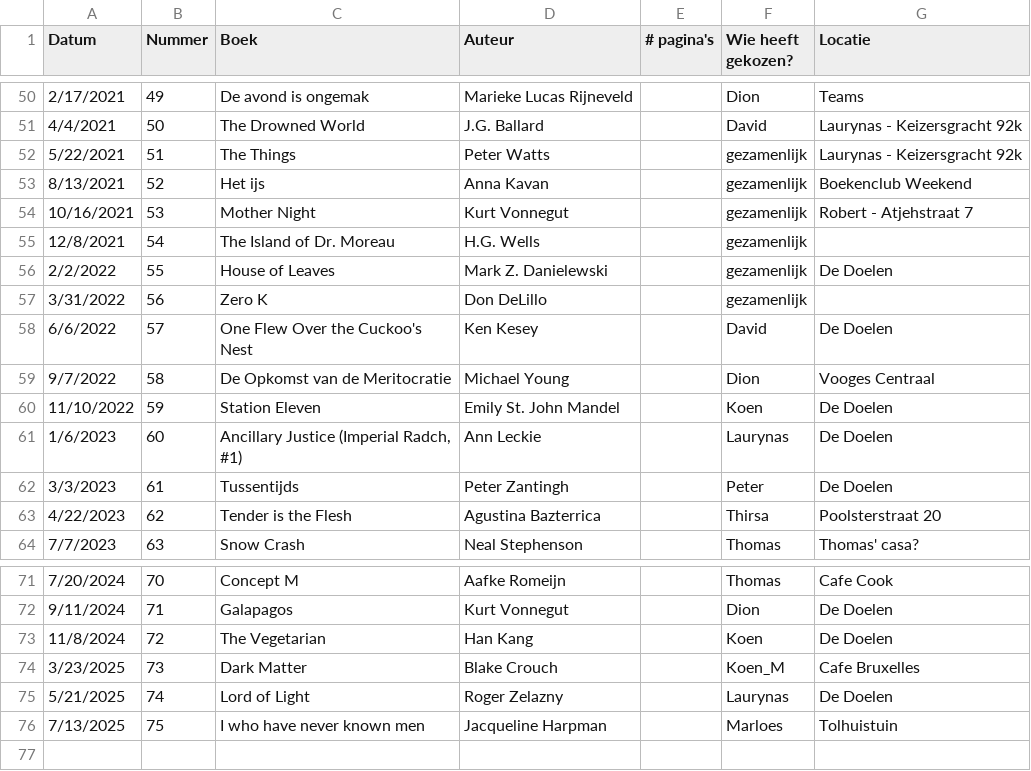
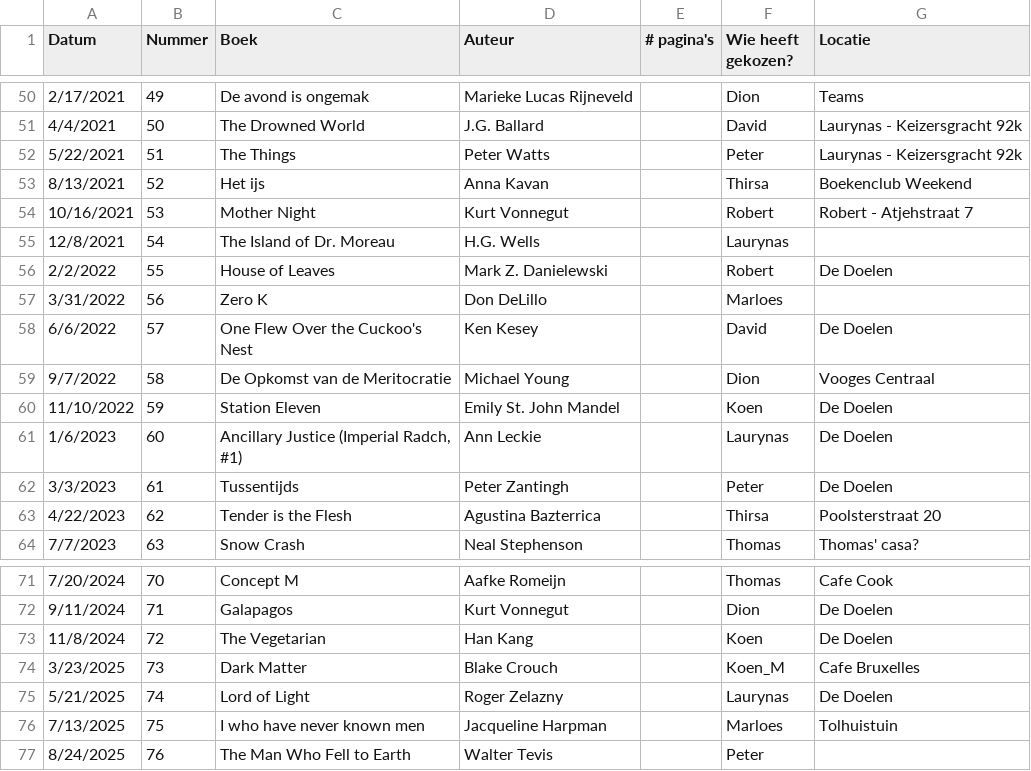
Before and after one commit to thms317/scifi-boekenclub, a CSV file: data/bookclub/bookclub.csv, drawn as a sheet; only a part is shown, gaps mark what is left out.

```diff
--- a/data/bookclub/bookclub.csv
+++ b/data/bookclub/bookclub.csv
@@ -51,8 +51,8 @@ Datum,Nummer,Boek,Auteur,# pagina's,Wie heeft gekozen?,Locatie
 4/4/2021,50,The Drowned World,J.G. Ballard,,David,Laurynas - Keizersgracht 92k
-5/22/2021,51,The Things,Peter Watts,,gezamenlijk,Laurynas - Keizersgracht 92k
-8/13/2021,52,Het ijs,Anna Kavan,,gezamenlijk,Boekenclub Weekend
-10/16/2021,53,Mother Night,Kurt Vonnegut,,gezamenlijk,Robert - Atjehstraat 7
-12/8/2021,54,The Island of Dr. Moreau,H.G. Wells,,gezamenlijk,
-2/2/2022,55,House of Leaves,Mark Z. Danielewski,,gezamenlijk,De Doelen
-3/31/2022,56,Zero K,Don DeLillo,,gezamenlijk,
+5/22/2021,51,The Things,Peter Watts,,Peter,Laurynas - Keizersgracht 92k
+8/13/2021,52,Het ijs,Anna Kavan,,Thirsa,Boekenclub Weekend
+10/16/2021,53,Mother Night,Kurt Vonnegut,,Robert,Robert - Atjehstraat 7
+12/8/2021,54,The Island of Dr. Moreau,H.G. Wells,,Laurynas,
+2/2/2022,55,House of Leaves,Mark Z. Danielewski,,Robert,De Doelen
+3/31/2022,56,Zero K,Don DeLillo,,Marloes,
 6/6/2022,57,One Flew Over the Cuckoo's Nest,Ken Kesey,,David,De Doelen
@@ -76 +76,2 @@ Datum,Nummer,Boek,Auteur,# pagina's,Wie heeft gekozen?,Locatie
 7/13/2025,75,I who have never known men,Jacqueline Harpman,,Marloes,Tolhuistuin
+8/24/2025,76,The Man Who Fell to Earth,Walter Tevis,,Peter,
```
Also changed, not shown: data/goodreads/clean/thomas_goodreads_library_export.csv, data/processed_data.csv, 12 other files.
